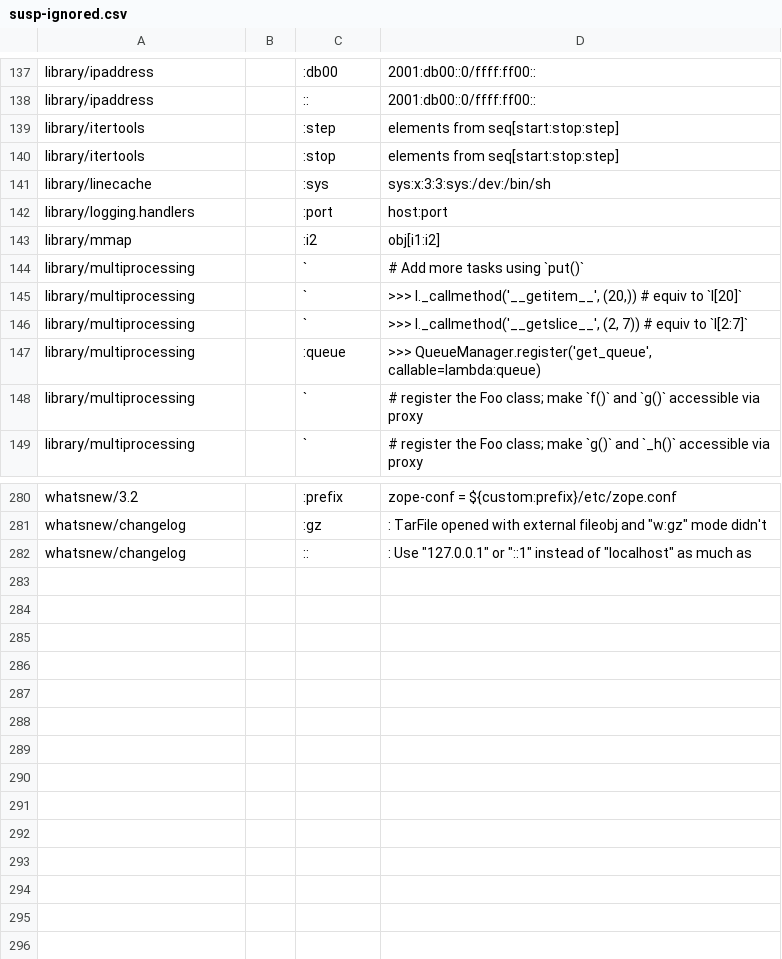
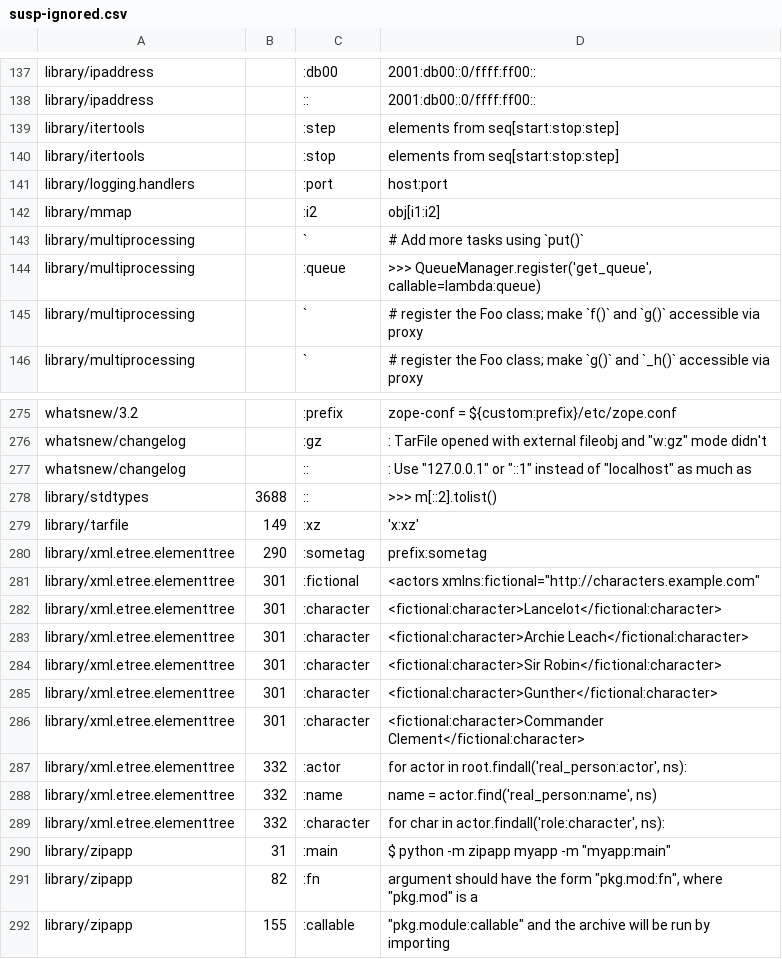
Before and after one commit to kitarefake/cpython, a CSV file: Doc/tools/susp-ignored.csv, drawn as a sheet; only a part is shown, gaps mark what is left out; the diff covers the shown part only.

```diff
--- a/Doc/tools/susp-ignored.csv
+++ b/Doc/tools/susp-ignored.csv
@@ -140,3 +140,2 @@ library/itertools,,:step,elements from seq[start:stop:step]
 library/itertools,,:stop,elements from seq[start:stop:step]
-library/linecache,,:sys,"sys:x:3:3:sys:/dev:/bin/sh"
 library/logging.handlers,,:port,host:port
@@ -144,4 +143,2 @@ library/mmap,,:i2,obj[i1:i2]
 library/multiprocessing,,`,# Add more tasks using `put()`
-library/multiprocessing,,`,">>> l._callmethod('__getitem__', (20,))     # equiv to `l[20]`"
-library/multiprocessing,,`,">>> l._callmethod('__getslice__', (2, 7))   # equiv to `l[2:7]`"
 library/multiprocessing,,:queue,">>> QueueManager.register('get_queue', callable=lambda:queue)"
@@ -282 +277,16 @@ whatsnew/changelog,,:gz,": TarFile opened with external fileobj and ""w:gz"" mod
 whatsnew/changelog,,::,": Use ""127.0.0.1"" or ""::1"" instead of ""localhost"" as much as"
+library/stdtypes,3688,::,>>> m[::2].tolist()
+library/tarfile,149,:xz,'x:xz'
+library/xml.etree.elementtree,290,:sometag,prefix:sometag
+library/xml.etree.elementtree,301,:fictional,"<actors xmlns:fictional=""http://characters.example.com"""
+library/xml.etree.elementtree,301,:character,<fictional:character>Lancelot</fictional:character>
+library/xml.etree.elementtree,301,:character,<fictional:character>Archie Leach</fictional:character>
+library/xml.etree.elementtree,301,:character,<fictional:character>Sir Robin</fictional:character>
+library/xml.etree.elementtree,301,:character,<fictional:character>Gunther</fictional:character>
+library/xml.etree.elementtree,301,:character,<fictional:character>Commander Clement</fictional:character>
+library/xml.etree.elementtree,332,:actor,"for actor in root.findall('real_person:actor', ns):"
+library/xml.etree.elementtree,332,:name,"name = actor.find('real_person:name', ns)"
+library/xml.etree.elementtree,332,:character,"for char in actor.findall('role:character', ns):"
+library/zipapp,31,:main,"$ python -m zipapp myapp -m ""myapp:main"""
+library/zipapp,82,:fn,"argument should have the form ""pkg.mod:fn"", where ""pkg.mod"" is a"
+library/zipapp,155,:callable,"""pkg.module:callable"" and the archive will be run by importing"
```
Also changed, not shown: 2 removed rows elsewhere in this file, 2 other files.
